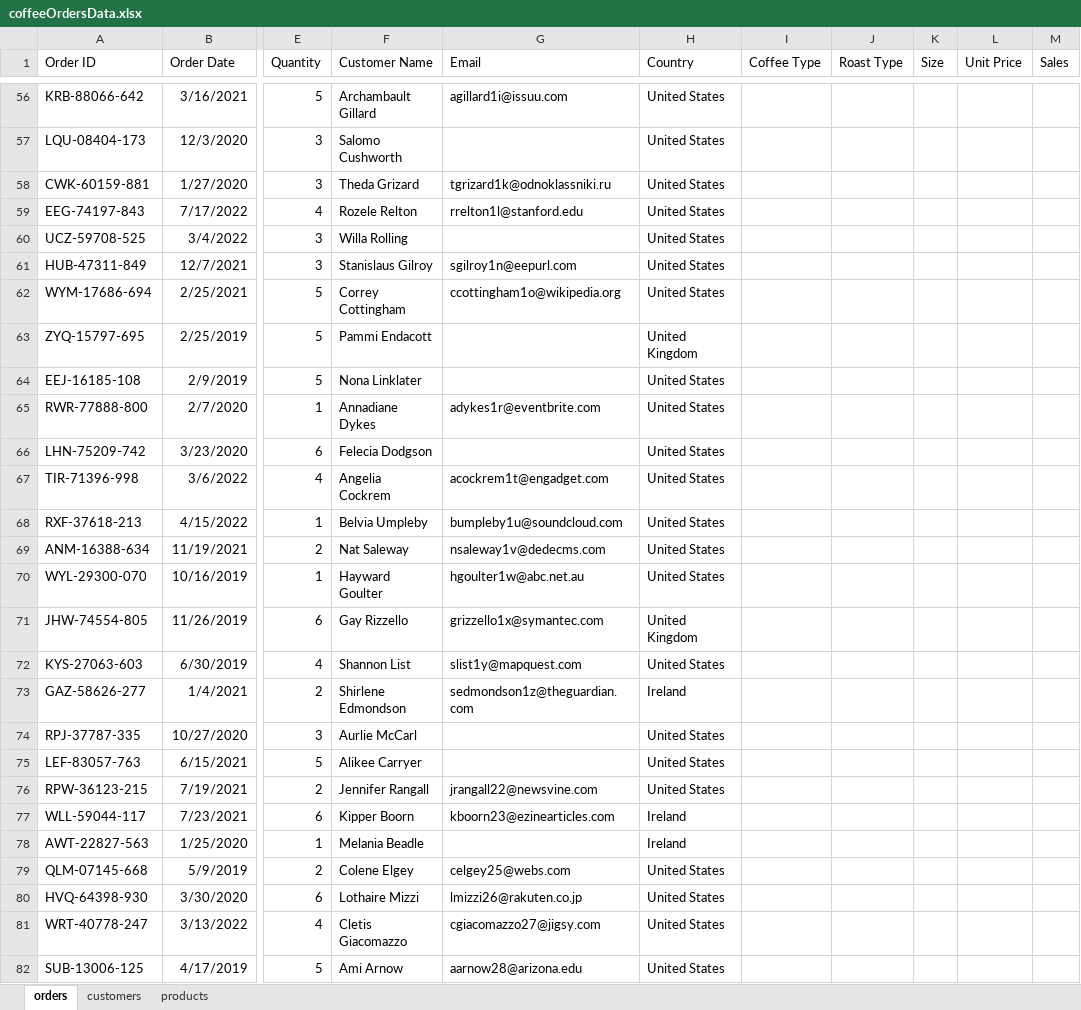
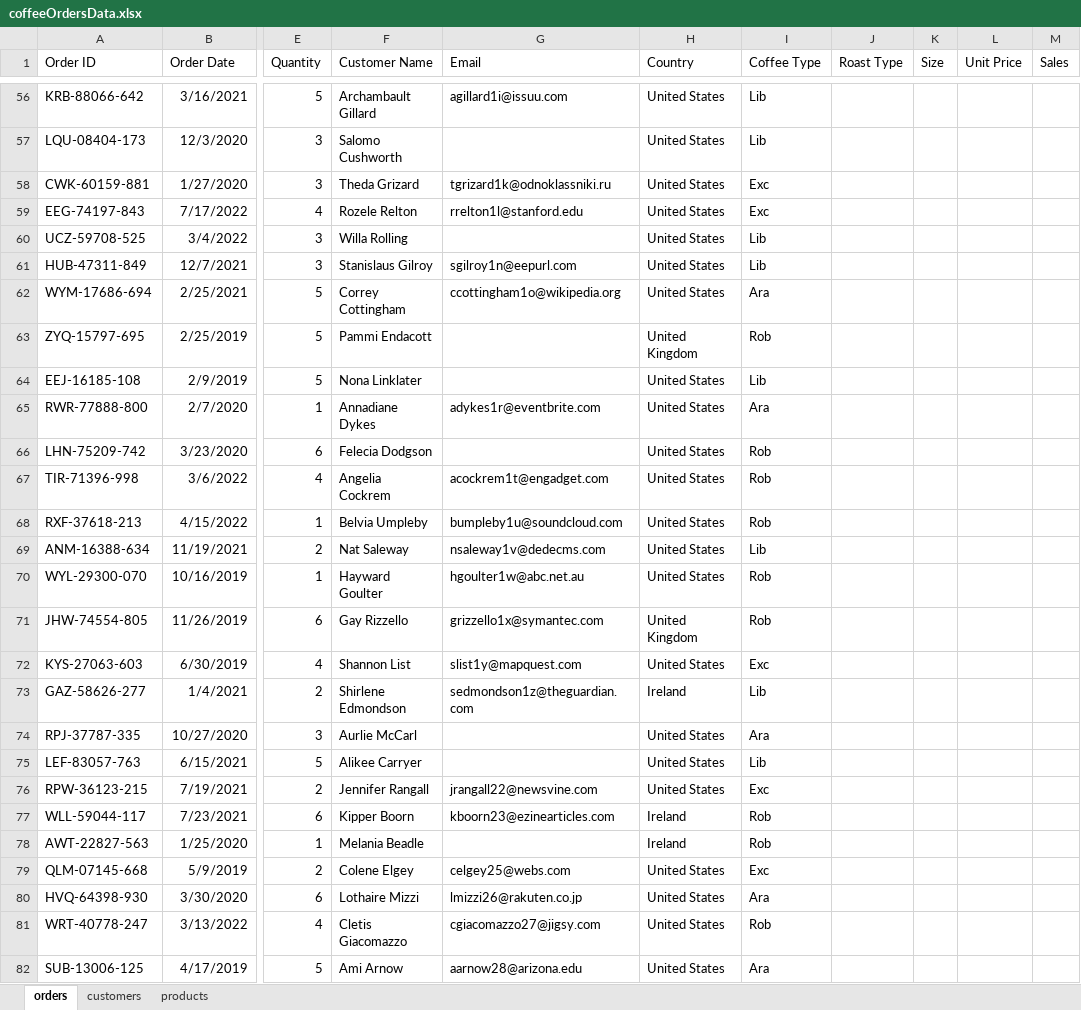
Before and after one commit to HerryTech/Excel-Analysis-Projects, an Excel workbook: Coffee_Sales/data/coffeeOrdersData.xlsx, sheet orders, drawn as a sheet; only a part is shown, gaps mark what is left out; values as stored, in another font and other column widths than the file's, no borders; the diff covers the shown part only; the diff names each change by its address in the sheet, - before the commit and + after, or states it on an @@ line.

```diff
--- a/Coffee_Sales/data/coffeeOrdersData.xlsx (sheet orders)
+++ b/Coffee_Sales/data/coffeeOrdersData.xlsx (sheet orders)
-I56:I57 (Coffee Type): (empty)
+I56:I57 (Coffee Type): Lib
-I58:I59 (Coffee Type): (empty)
+I58:I59 (Coffee Type): Exc
-I60:I61 (Coffee Type): (empty)
+I60:I61 (Coffee Type): Lib
-I62 (Coffee Type): (empty)
+I62 (Coffee Type): Ara
-I63 (Coffee Type): (empty)
+I63 (Coffee Type): Rob
-I64 (Coffee Type): (empty)
+I64 (Coffee Type): Lib
-I65 (Coffee Type): (empty)
+I65 (Coffee Type): Ara
-I66:I68 (Coffee Type): (empty)
+I66:I68 (Coffee Type): Rob
-I69 (Coffee Type): (empty)
+I69 (Coffee Type): Lib
-I70:I71 (Coffee Type): (empty)
+I70:I71 (Coffee Type): Rob
-I72 (Coffee Type): (empty)
+I72 (Coffee Type): Exc
-I73 (Coffee Type): (empty)
+I73 (Coffee Type): Lib
-I74 (Coffee Type): (empty)
+I74 (Coffee Type): Ara
-I75 (Coffee Type): (empty)
+I75 (Coffee Type): Lib
-I76 (Coffee Type): (empty)
+I76 (Coffee Type): Exc
-I77:I78 (Coffee Type): (empty)
+I77:I78 (Coffee Type): Rob
-I79 (Coffee Type): (empty)
+I79 (Coffee Type): Exc
-I80 (Coffee Type): (empty)
+I80 (Coffee Type): Ara
-I81 (Coffee Type): (empty)
+I81 (Coffee Type): Rob
-I82 (Coffee Type): (empty)
+I82 (Coffee Type): Ara
```
Also changed, not shown: 973 edited cells elsewhere in this sheet.
